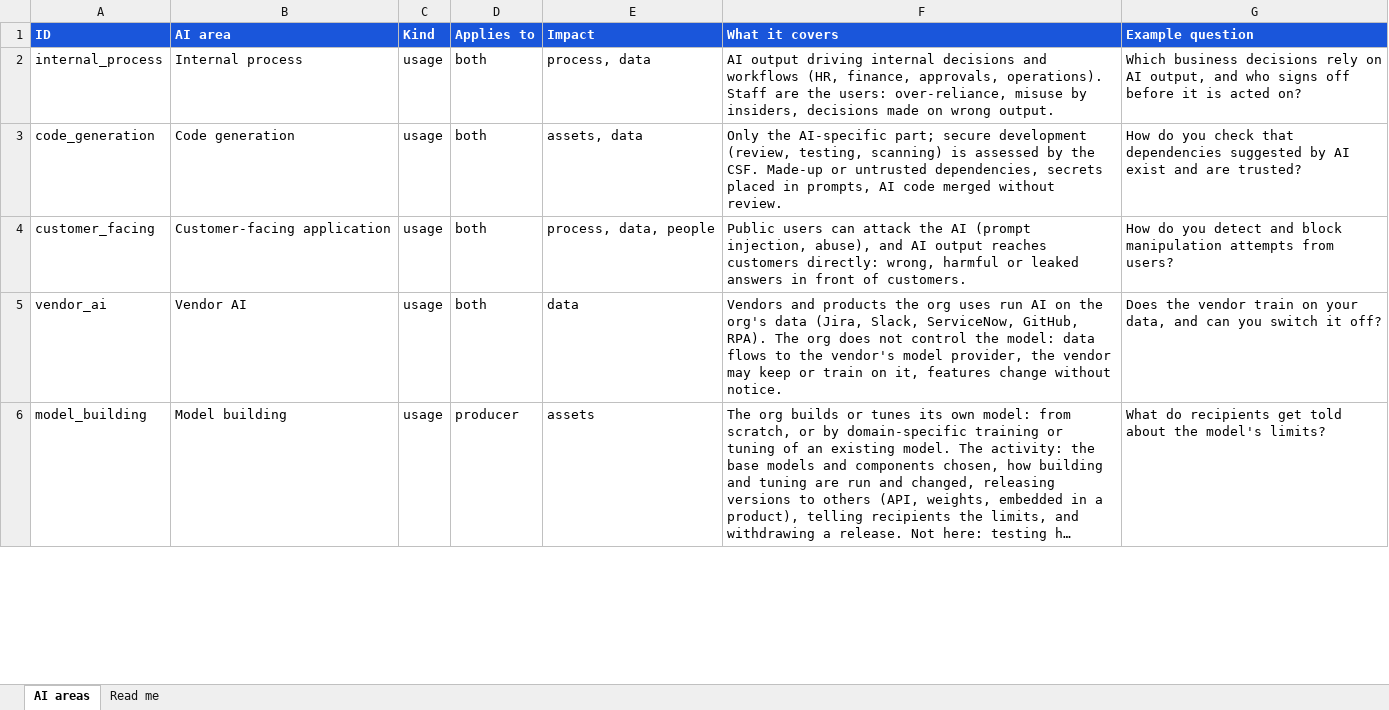
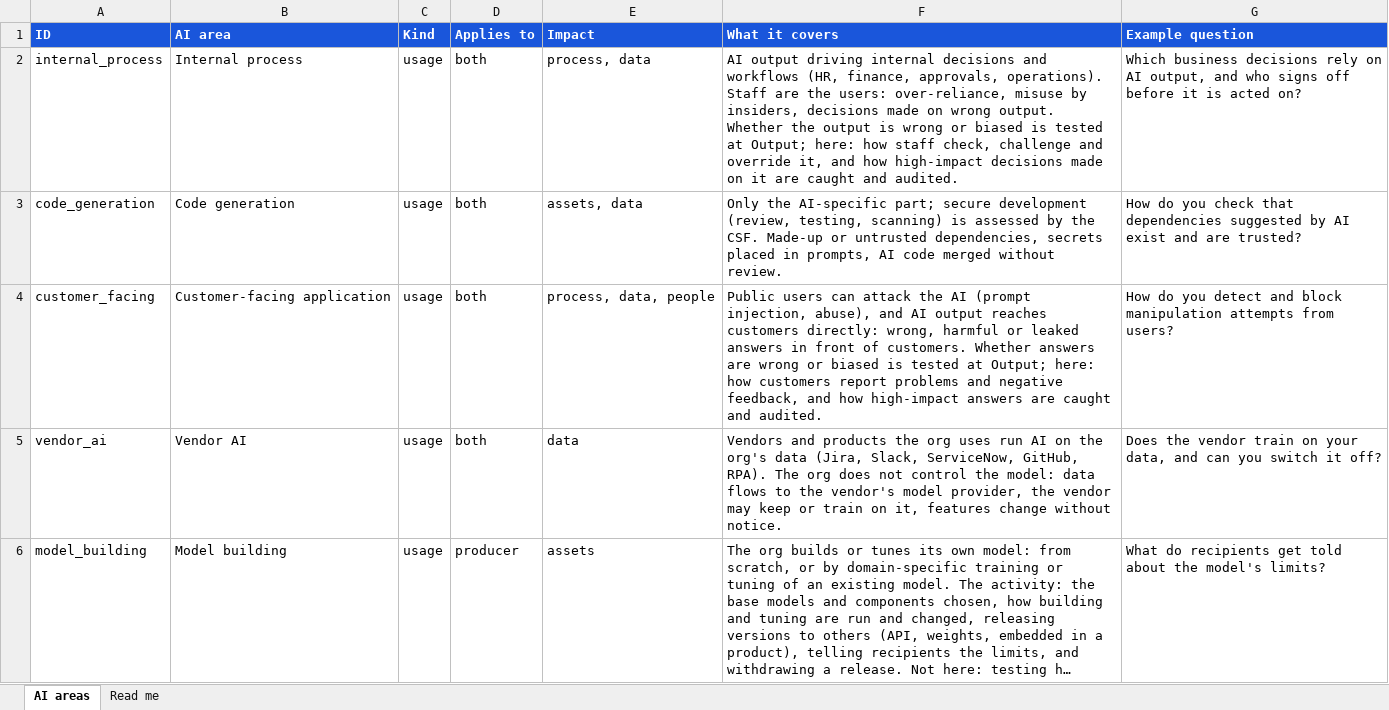
Before and after one commit to srilekha82/security-maturity-tool, an Excel workbook: data/ai/authoring/ai_areas.xlsx, sheet AI areas, drawn as a sheet; only a part is shown; long unchanged cells end in …; values as stored, in another font and other column widths than the file's, no borders; the diff names each change by its address in the sheet, - before the commit and + after, or states it on an @@ line.

```diff
--- a/data/ai/authoring/ai_areas.xlsx (sheet AI areas)
+++ b/data/ai/authoring/ai_areas.xlsx (sheet AI areas)
-F2 (What it covers): …wrong output.
+F2 (What it covers): …wrong output. Whether the output is wrong or biased is tested at Output; here: how staff check, challenge and override it, and how high-impact decisions made on it are caught and audited.
-F4 (What it covers): …of customers.
+F4 (What it covers): …of customers. Whether answers are wrong or biased is tested at Output; here: how customers report problems and negative feedback, and how high-impact answers are caught and audited.
```
Also changed, not shown: 3 other files.
